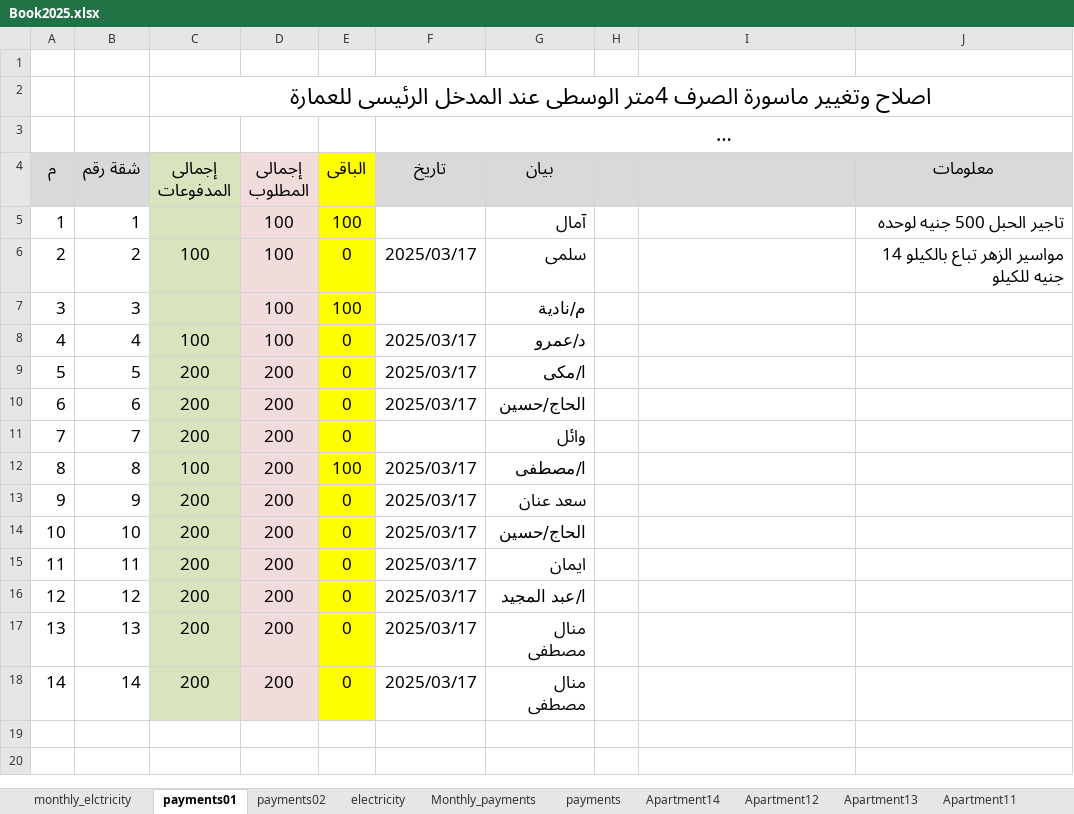
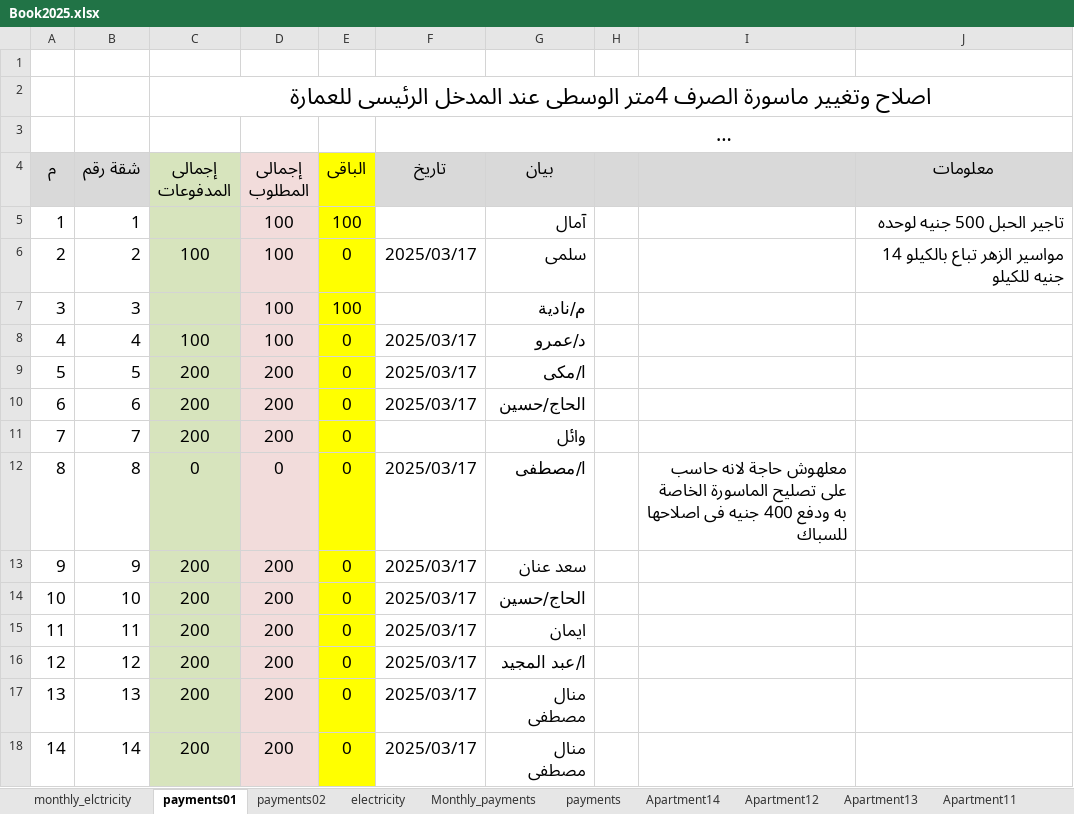
Before and after one commit to wmaa64/syana2024, an Excel workbook: Book2025.xlsx, sheet payments01, drawn as a sheet; long unchanged cells end in …; values as stored, in another font and other column widths than the file's, no borders; the diff names each change by its address in the sheet, - before the commit and + after, or states it on an @@ line.

```diff
--- a/Book2025.xlsx (sheet payments01)
+++ b/Book2025.xlsx (sheet payments01)
-C12 (إجمالى المدفوعات): 100
+C12 (إجمالى المدفوعات): 0
-D12 (إجمالى المطلوب): 200
+D12 (إجمالى المطلوب): 0
-E12 (الباقى): 100
+E12 (الباقى): 0
-I12: (empty)
+I12: معلهوش حاجة لانه حاسب على تصليح الماسورة الخاصة به ودفع 400 جنيه فى اصلاحها للسباك
```
Also changed, not shown: sheet outcomes, sheet balance, charts or pictures.
